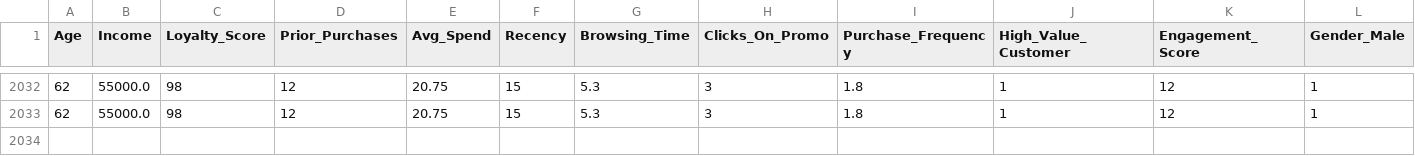
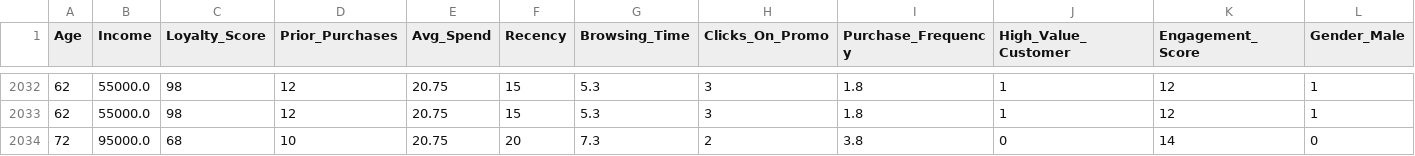
Before and after one commit to SHIVOGOJOHN/FederatedSys, a CSV file: data/manual_predictions_for_retraining.csv, drawn as a sheet; only a part is shown, gaps mark what is left out; rows hold the shown columns only; the diff names each change by its address in the sheet, - before the commit and + after, or states it on an @@ line.

Commit message:
Add new manual prediction for retraining

```diff
--- a/data/manual_predictions_for_retraining.csv
+++ b/data/manual_predictions_for_retraining.csv
+row 2034: 72 | 95000.0 | 68 | 10 | 20.75 | 20 | 7.3 | 2 | 3.8 | 0 | 14 | 0
```
